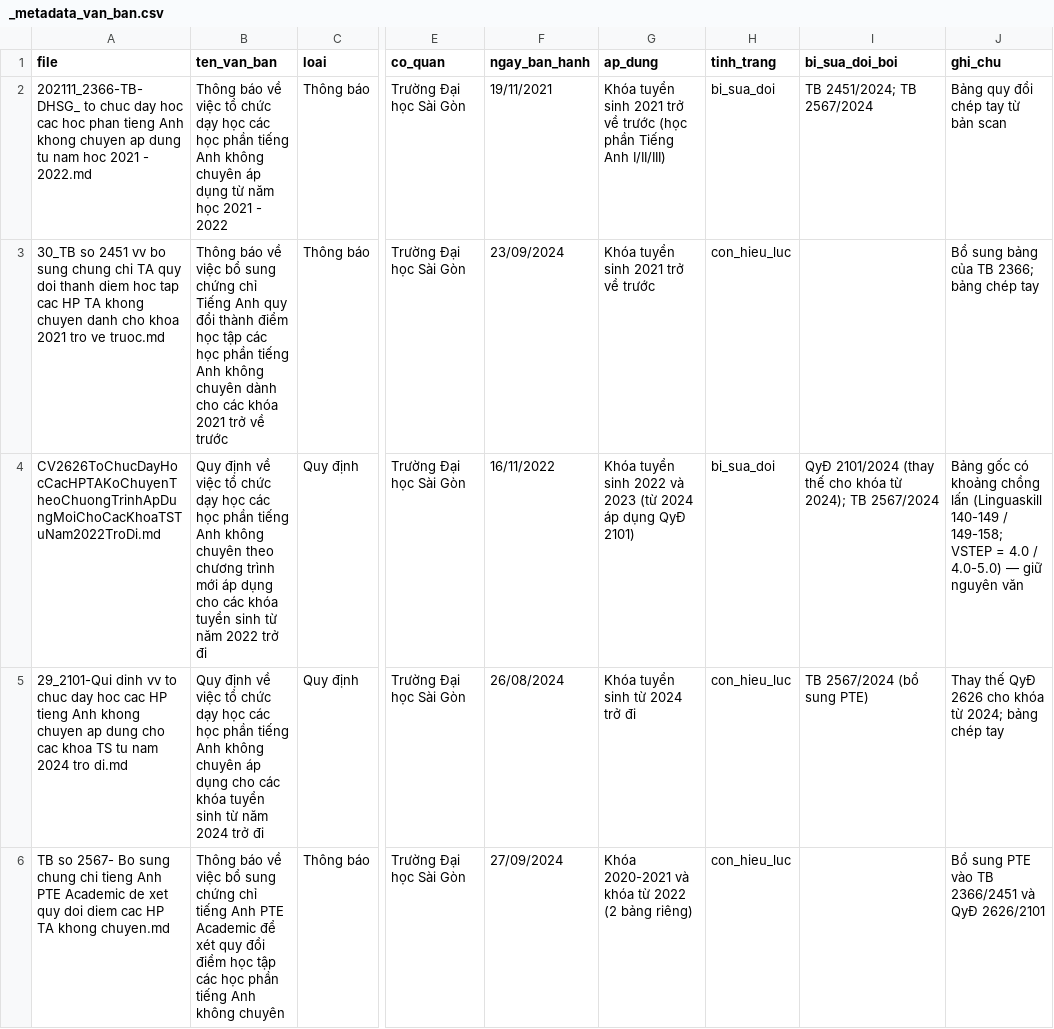
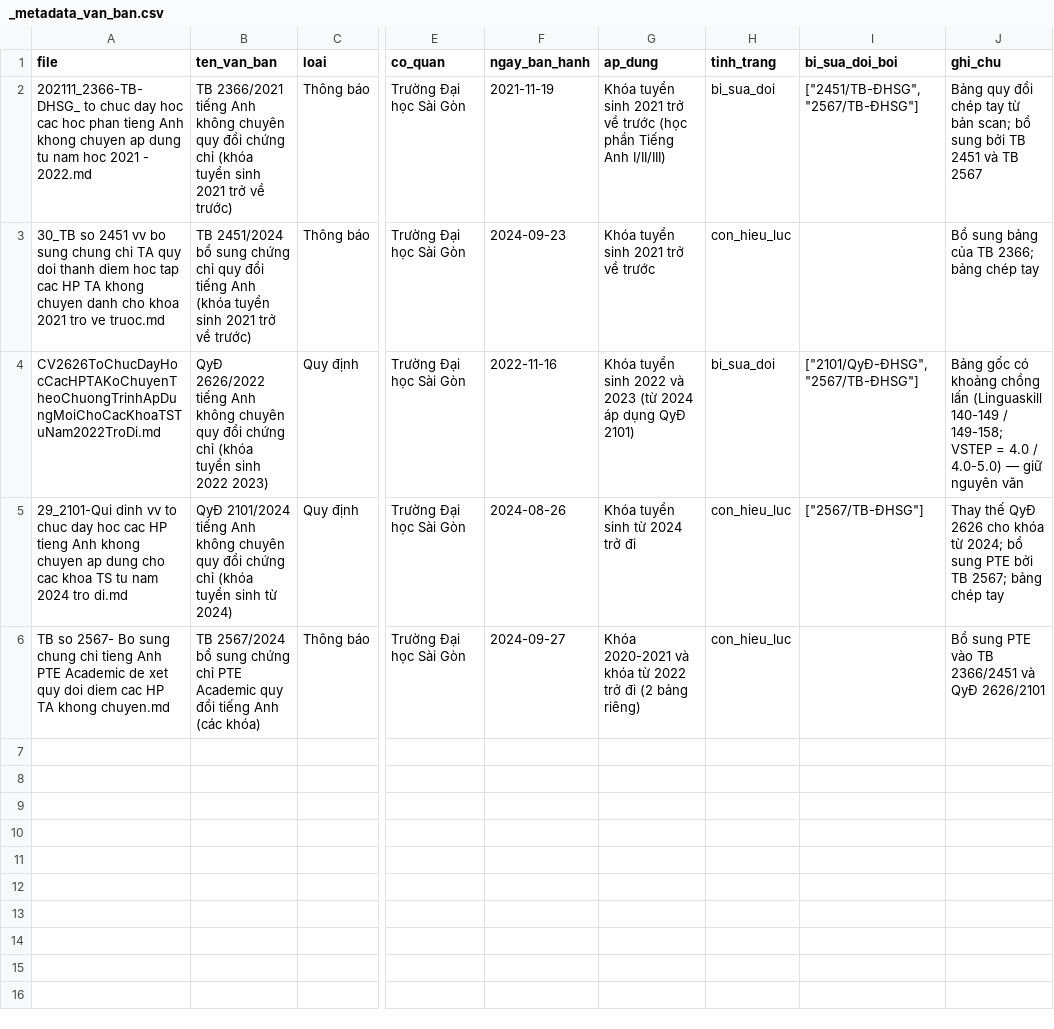
Before and after one commit to huynhthanhtien/LlamaIndex_RAG, a CSV file: data/ocr/01_quy_che_dao_tao/2_quy_doi_tieng_anh/_metadata_van_ban.csv, drawn as a sheet; only a part is shown, gaps mark what is left out; the diff names each change by its address in the sheet, - before the commit and + after, or states it on an @@ line.

```diff
--- a/data/ocr/01_quy_che_dao_tao/2_quy_doi_tieng_anh/_metadata_van_ban.csv
+++ b/data/ocr/01_quy_che_dao_tao/2_quy_doi_tieng_anh/_metadata_van_ban.csv
-B2 (ten_van_ban): Thông báo về việc tổ chức dạy học các học phần tiếng Anh không chuyên áp dụng từ năm học 2021 - 2022
+B2 (ten_van_ban): TB 2366/2021 tiếng Anh không chuyên quy đổi chứng chỉ (khóa tuyển sinh 2021 trở về trước)
-F2 (ngay_ban_hanh): 19/11/2021
+F2 (ngay_ban_hanh): 2021-11-19
-I2 (bi_sua_doi_boi): TB 2451/2024; TB 2567/2024
+I2 (bi_sua_doi_boi): ["2451/TB-ĐHSG", "2567/TB-ĐHSG"]
-J2 (ghi_chu): …từ bản scan
+J2 (ghi_chu): …từ bản scan; bổ sung bởi TB 2451 và TB 2567
-B3 (ten_van_ban): Thông báo về việc bổ sung chứng chỉ Tiếng Anh quy đổi thành điểm học tập các học phần tiếng Anh không chuyên dành cho các khóa 2021 trở về trước
+B3 (ten_van_ban): TB 2451/2024 bổ sung chứng chỉ quy đổi tiếng Anh (khóa tuyển sinh 2021 trở về trước)
-F3 (ngay_ban_hanh): 23/09/2024
+F3 (ngay_ban_hanh): 2024-09-23
-B4 (ten_van_ban): Quy định về việc tổ chức dạy học các học phần tiếng Anh không chuyên theo chương trình mới áp dụng cho các khóa tuyển sinh từ năm 2022 trở đi
+B4 (ten_van_ban): QyĐ 2626/2022 tiếng Anh không chuyên quy đổi chứng chỉ (khóa tuyển sinh 2022 2023)
-F4 (ngay_ban_hanh): 16/11/2022
+F4 (ngay_ban_hanh): 2022-11-16
-I4 (bi_sua_doi_boi): QyĐ 2101/2024 (thay thế cho khóa từ 2024); TB 2567/2024
+I4 (bi_sua_doi_boi): ["2101/QyĐ-ĐHSG", "2567/TB-ĐHSG"]
-B5 (ten_van_ban): Quy định về việc tổ chức dạy học các học phần tiếng Anh không chuyên áp dụng cho các khóa tuyển sinh từ năm 2024 trở đi
+B5 (ten_van_ban): QyĐ 2101/2024 tiếng Anh không chuyên quy đổi chứng chỉ (khóa tuyển sinh từ 2024)
-F5 (ngay_ban_hanh): 26/08/2024
+F5 (ngay_ban_hanh): 2024-08-26
-I5 (bi_sua_doi_boi): TB 2567/2024 (bổ sung PTE)
+I5 (bi_sua_doi_boi): ["2567/TB-ĐHSG"]
-J5 (ghi_chu): …từ 2024; bảng chép…
+J5 (ghi_chu): …từ 2024; bổ sung PTE bởi TB 2567; bảng chép…
-B6 (ten_van_ban): Thông báo về việc bổ sung chứng chỉ tiếng Anh PTE Academic để xét quy đổi điểm học tập các học phần tiếng Anh không chuyên
+B6 (ten_van_ban): TB 2567/2024 bổ sung chứng chỉ PTE Academic quy đổi tiếng Anh (các khóa)
-F6 (ngay_ban_hanh): 27/09/2024
+F6 (ngay_ban_hanh): 2024-09-27
-G6 (ap_dung): …từ 2022 (2 bảng…
+G6 (ap_dung): …từ 2022 trở đi (2 bảng…
```
Also changed, not shown: data/ocr/01_quy_che_dao_tao/1_quy_che_dao_tao_dai_hoc/_metadata_van_ban.csv, data/ocr/01_quy_che_dao_tao/3_cong_tac_thi_ket_thuc_hoc_phan/_metadata_van_ban.csv, 28 other files.
